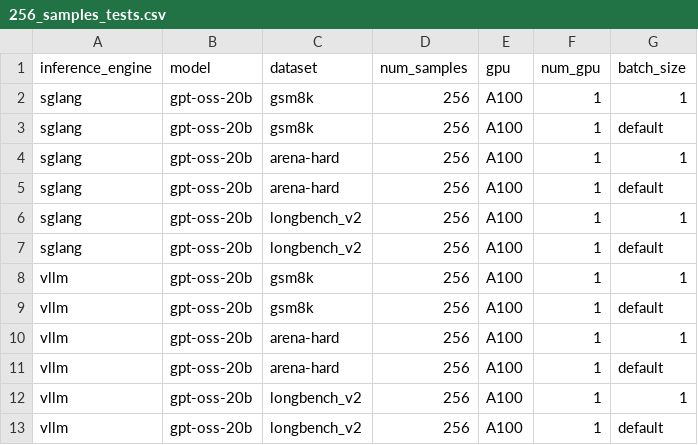
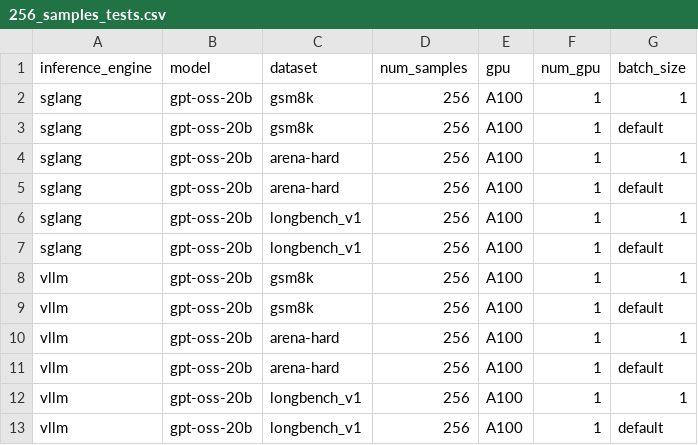
Before and after one commit to TEAS-project/TEASBench, a CSV file: MoE-Benchmark/direct-test-scripts/data/256_samples_tests.csv, drawn as a sheet.

Commit message:
longbench_v2 --> longbench_v1 in csv file experiment definitions

```diff
--- a/MoE-Benchmark/direct-test-scripts/data/256_samples_tests.csv
+++ b/MoE-Benchmark/direct-test-scripts/data/256_samples_tests.csv
@@ -5,4 +5,4 @@ sglang,gpt-oss-20b,arena-hard,256,A100,1,1
 sglang,gpt-oss-20b,arena-hard,256,A100,1,default
-sglang,gpt-oss-20b,longbench_v2,256,A100,1,1
-sglang,gpt-oss-20b,longbench_v2,256,A100,1,default
+sglang,gpt-oss-20b,longbench_v1,256,A100,1,1
+sglang,gpt-oss-20b,longbench_v1,256,A100,1,default
 vllm,gpt-oss-20b,gsm8k,256,A100,1,1
@@ -11,3 +11,3 @@ vllm,gpt-oss-20b,arena-hard,256,A100,1,1
 vllm,gpt-oss-20b,arena-hard,256,A100,1,default
-vllm,gpt-oss-20b,longbench_v2,256,A100,1,1
-vllm,gpt-oss-20b,longbench_v2,256,A100,1,default
+vllm,gpt-oss-20b,longbench_v1,256,A100,1,1
+vllm,gpt-oss-20b,longbench_v1,256,A100,1,default
```
Also changed, not shown: MoE-Benchmark/direct-test-scripts/data/smoke_tests.csv.
